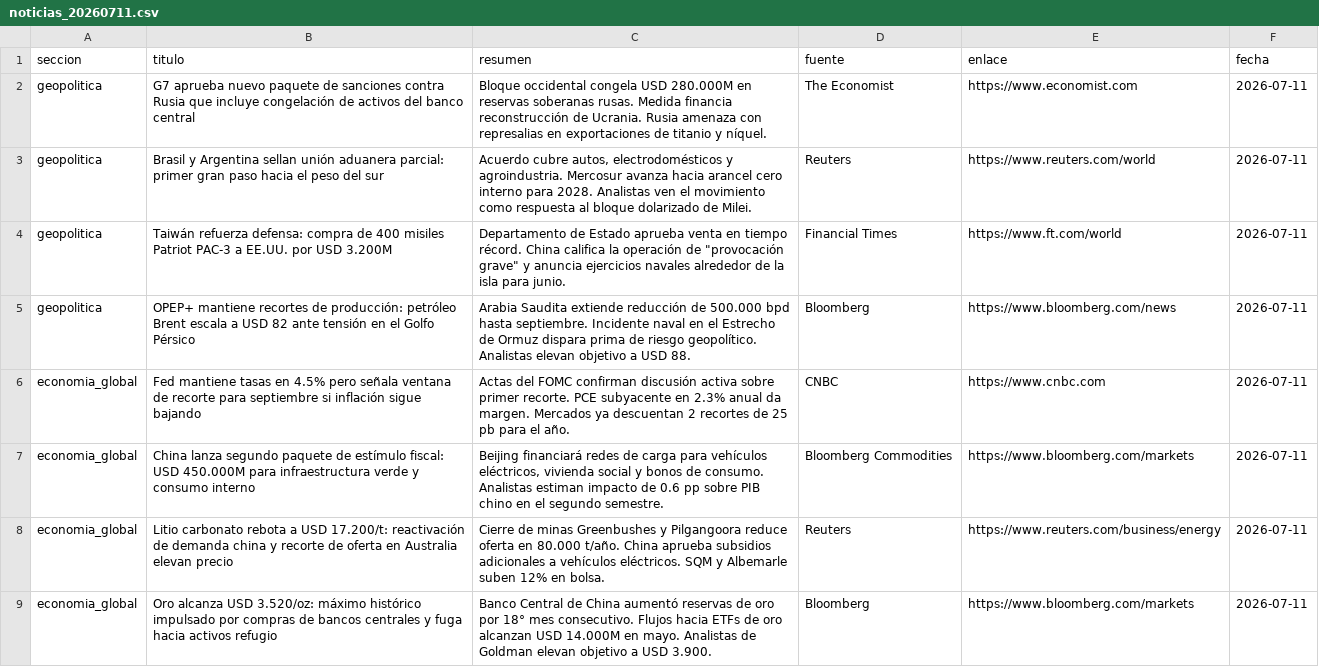
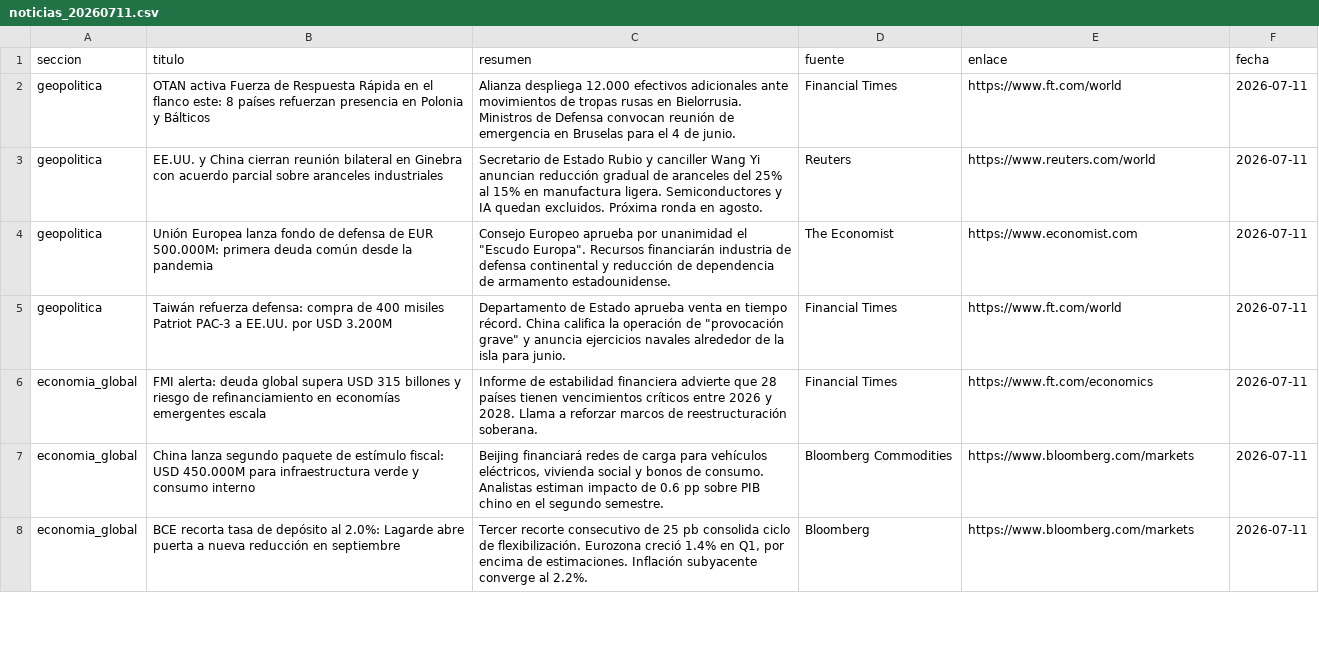
Before and after one commit to erickfranciscohernandez/financiero, a CSV file: noticias_20260711.csv, drawn as a sheet; only a part is shown; the diff covers the shown part only.

```diff
--- a/noticias_20260711.csv
+++ b/noticias_20260711.csv
@@ -1,9 +1,8 @@
 seccion,titulo,resumen,fuente,enlace,fecha
-geopolitica,G7 aprueba nuevo paquete de sanciones contra Rusia que incluye congelación de activos del banco central,Bloque occidental congela USD 280.000M en reservas soberanas rusas. Medida financia reconstrucción de Ucrania. Rusia amenaza con represalias en exportaciones de titanio y níquel.,The Economist,https://www.economist.com,2026-07-11
-geopolitica,Brasil y Argentina sellan unión aduanera parcial: primer gran paso hacia el peso del sur,"Acuerdo cubre autos, electrodomésticos y agroindustria. Mercosur avanza hacia arancel cero interno para 2028. Analistas ven el movimiento como respuesta al bloque dolarizado de Milei.",Reuters,https://www.reuters.com/world,2026-07-11
+geopolitica,OTAN activa Fuerza de Respuesta Rápida en el flanco este: 8 países refuerzan presencia en Polonia y Bálticos,Alianza despliega 12.000 efectivos adicionales ante movimientos de tropas rusas en Bielorrusia. Ministros de Defensa convocan reunión de emergencia en Bruselas para el 4 de junio.,Financial Times,https://www.ft.com/world,2026-07-11
+geopolitica,EE.UU. y China cierran reunión bilateral en Ginebra con acuerdo parcial sobre aranceles industriales,Secretario de Estado Rubio y canciller Wang Yi anuncian reducción gradual de aranceles del 25% al 15% en manufactura ligera. Semiconductores y IA quedan excluidos. Próxima ronda en agosto.,Reuters,https://www.reuters.com/world,2026-07-11
+geopolitica,Unión Europea lanza fondo de defensa de EUR 500.000M: primera deuda común desde la pandemia,"Consejo Europeo aprueba por unanimidad el ""Escudo Europa"". Recursos financiarán industria de defensa continental y reducción de dependencia de armamento estadounidense.",The Economist,https://www.economist.com,2026-07-11
 geopolitica,Taiwán refuerza defensa: compra de 400 misiles Patriot PAC-3 a EE.UU. por USD 3.200M,"Departamento de Estado aprueba venta en tiempo récord. China califica la operación de ""provocación grave"" y anuncia ejercicios navales alrededor de la isla para junio.",Financial Times,https://www.ft.com/world,2026-07-11
-geopolitica,OPEP+ mantiene recortes de producción: petróleo Brent escala a USD 82 ante tensión en el Golfo Pérsico,Arabia Saudita extiende reducción de 500.000 bpd hasta septiembre. Incidente naval en el Estrecho de Ormuz dispara prima de riesgo geopolítico. Analistas elevan objetivo a USD 88.,Bloomberg,https://www.bloomberg.com/news,2026-07-11
-economia_global,Fed mantiene tasas en 4.5% pero señala ventana de recorte para septiembre si inflación sigue bajando,Actas del FOMC confirman discusión activa sobre primer recorte. PCE subyacente en 2.3% anual da margen. Mercados ya descuentan 2 recortes de 25 pb para el año.,CNBC,https://www.cnbc.com,2026-07-11
+economia_global,FMI alerta: deuda global supera USD 315 billones y riesgo de refinanciamiento en economías emergentes escala,Informe de estabilidad financiera advierte que 28 países tienen vencimientos críticos entre 2026 y 2028. Llama a reforzar marcos de reestructuración soberana.,Financial Times,https://www.ft.com/economics,2026-07-11
 economia_global,China lanza segundo paquete de estímulo fiscal: USD 450.000M para infraestructura verde y consumo interno,"Beijing financiará redes de carga para vehículos eléctricos, vivienda social y bonos de consumo. Analistas estiman impacto de 0.6 pp sobre PIB chino en el segundo semestre.",Bloomberg Commodities,https://www.bloomberg.com/markets,2026-07-11
-economia_global,Litio carbonato rebota a USD 17.200/t: reactivación de demanda china y recorte de oferta en Australia elevan precio,Cierre de minas Greenbushes y Pilgangoora reduce oferta en 80.000 t/año. China aprueba subsidios adicionales a vehículos eléctricos. SQM y Albemarle suben 12% en bolsa.,Reuters,https://www.reuters.com/business/energy,2026-07-11
-economia_global,Oro alcanza USD 3.520/oz: máximo histórico impulsado por compras de bancos centrales y fuga hacia activos refugio,Banco Central de China aumentó reservas de oro por 18° mes consecutivo. Flujos hacia ETFs de oro alcanzan USD 14.000M en mayo. Analistas de Goldman elevan objetivo a USD 3.900.,Bloomberg,https://www.bloomberg.com/markets,2026-07-11
+economia_global,BCE recorta tasa de depósito al 2.0%: Lagarde abre puerta a nueva reducción en septiembre,"Tercer recorte consecutivo de 25 pb consolida ciclo de flexibilización. Eurozona creció 1.4% en Q1, por encima de estimaciones. Inflación subyacente converge al 2.2%.",Bloomberg,https://www.bloomberg.com/markets,2026-07-11
```
Also changed, not shown: 9 added rows, 8 removed rows and 26 edited cells elsewhere in this file, 8 other files.
